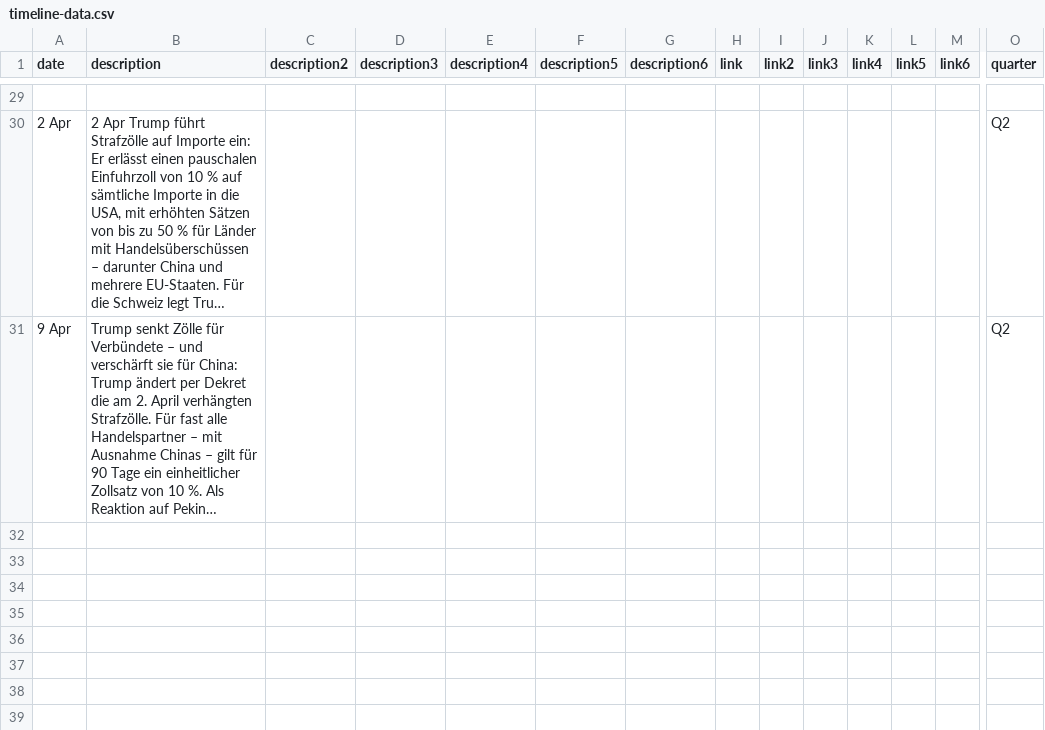
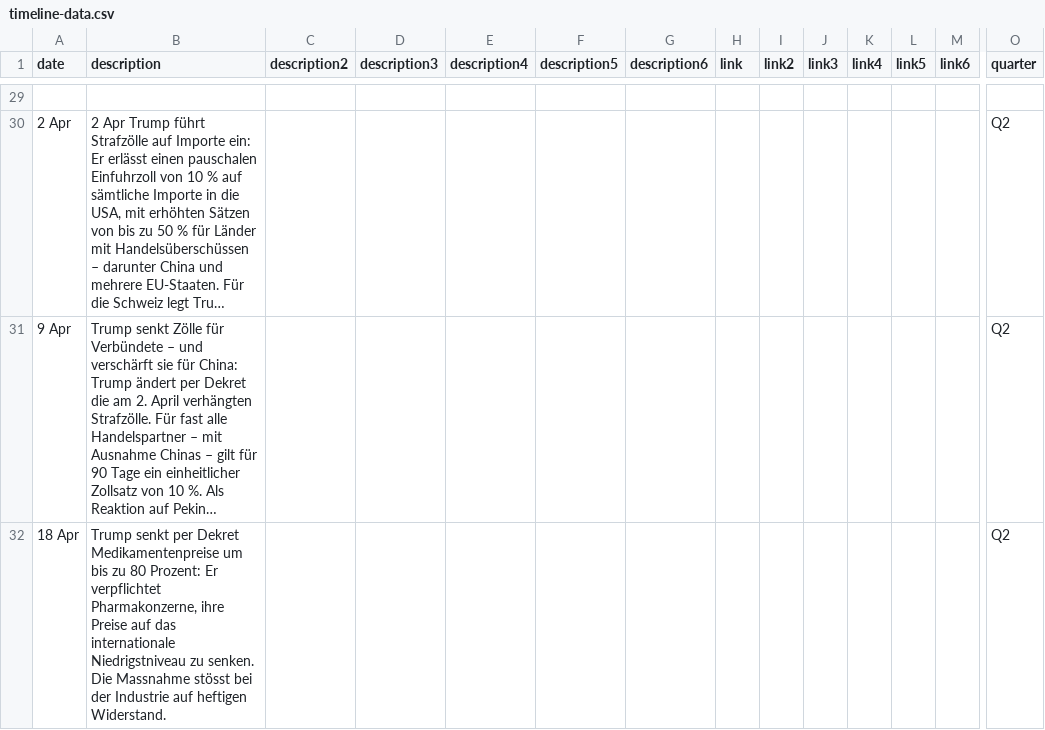
Before and after one commit to tomvaillant/20min-trump-form, a CSV file: timeline-data.csv, drawn as a sheet; only a part is shown, gaps mark what is left out; long unchanged cells end in …; rows hold the shown columns only; the diff names each change by its address in the sheet, - before the commit and + after, or states it on an @@ line.

Commit message:
Add timeline entry: 18 Apr

```diff
--- a/timeline-data.csv
+++ b/timeline-data.csv
+row 32: 18 Apr | Trump senkt per Dekret Medikamentenpreise um bis zu 80 Prozent: Er verpflichtet Pharmakonzerne, ihre Preise auf das internationale Niedrigstniveau zu senken. Die Massnahme stösst bei der Industrie auf heftigen Widerstand. |  |  |  |  |  |  |  |  |  |  |  | Q2
```
